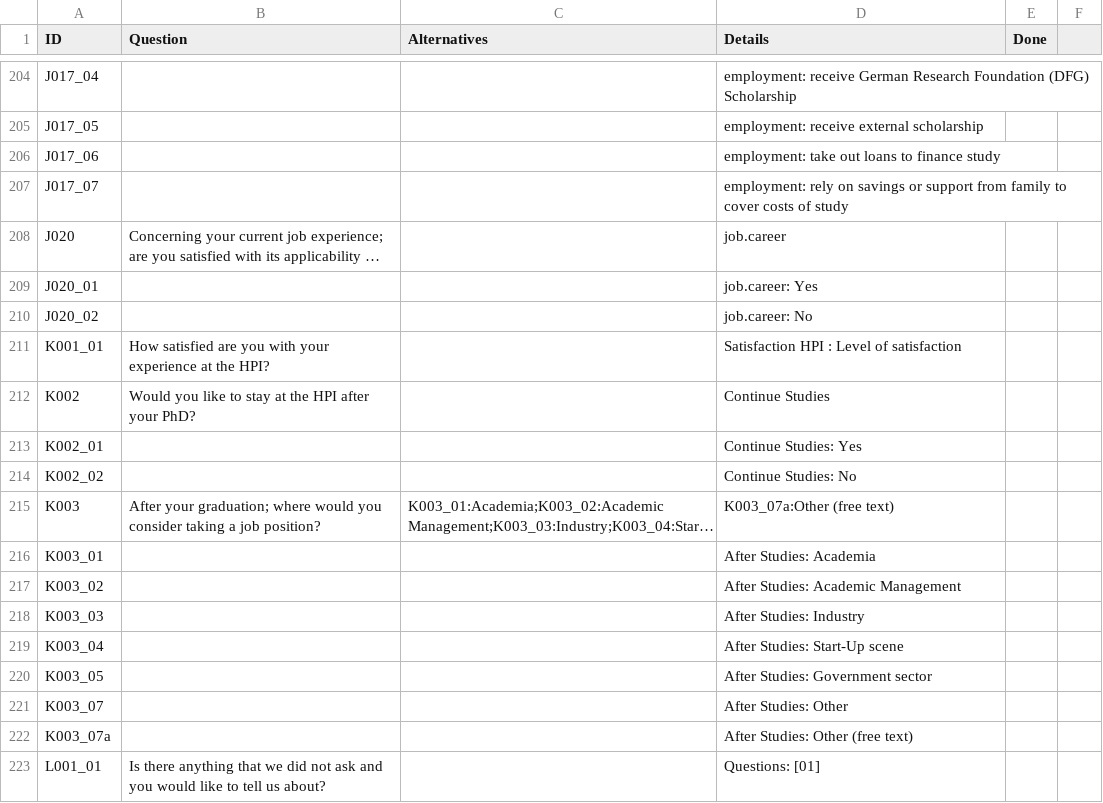
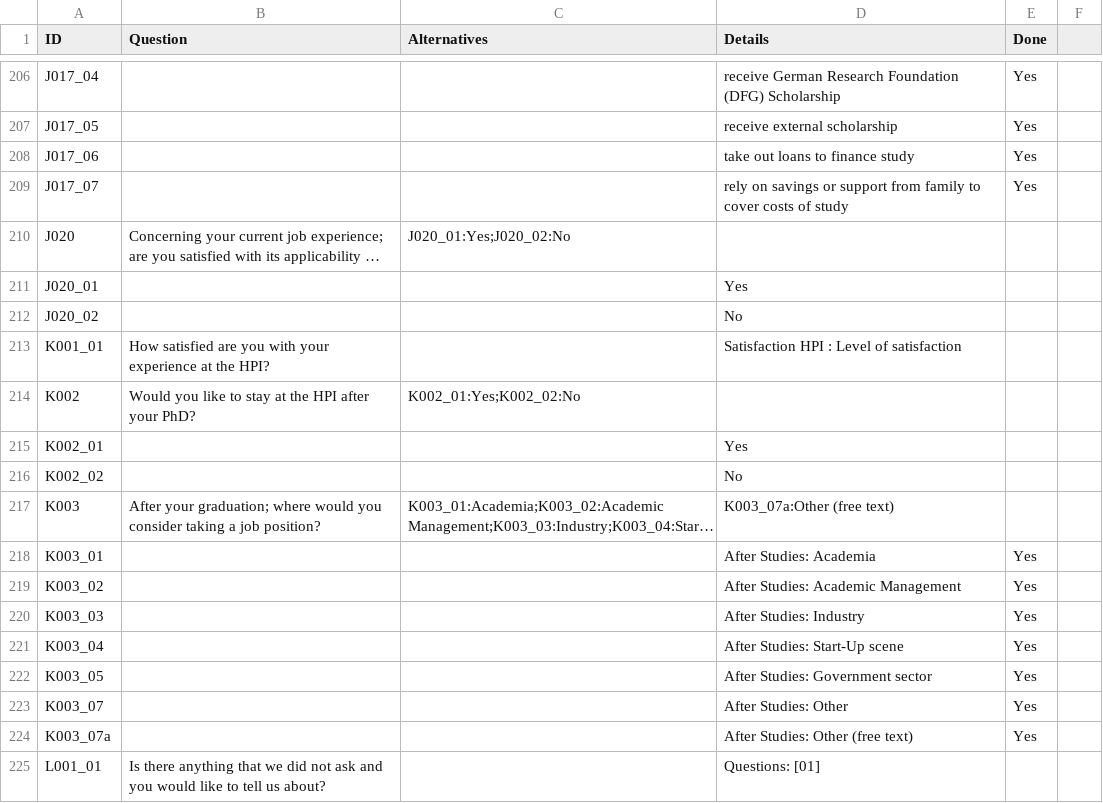
Before and after one commit to christianadriano/survey_analysis, a CSV file: data/Index_Questions.csv, drawn as a sheet; only a part is shown, gaps mark what is left out; long unchanged cells end in …; addresses are those after the commit; the diff covers the shown part only; the diff names each change by its address in the sheet, - before the commit and + after, or states it on an @@ line.

```diff
--- a/data/Index_Questions.csv
+++ b/data/Index_Questions.csv
-D206 (Details): employment: receive German…
+D206 (Details): receive German…
-E206:E209 (Done): (empty)
+E206:E209 (Done): Yes
-D207 (Details): employment: receive external scholarship
+D207 (Details): receive external scholarship
-D208 (Details): employment: take out loans to finance study
+D208 (Details): take out loans to finance study
-D209 (Details): employment: rely on…
+D209 (Details): rely on…
-C210 (Alternatives): (empty)
+C210 (Alternatives): J020_01:Yes;J020_02:No
-D210 (Details): job.career
+D210 (Details): (empty)
-D211 (Details): job.career: Yes
+D211 (Details): Yes
-D212 (Details): job.career: No
+D212 (Details): No
-C214 (Alternatives): (empty)
+C214 (Alternatives): K002_01:Yes;K002_02:No
-D214 (Details): Continue Studies
+D214 (Details): (empty)
-D215 (Details): Continue Studies: Yes
+D215 (Details): Yes
-D216 (Details): Continue Studies: No
+D216 (Details): No
-E218:E224 (Done): (empty)
+E218:E224 (Done): Yes
```
Also changed, not shown: 2 added rows and 87 edited cells elsewhere in this file.
